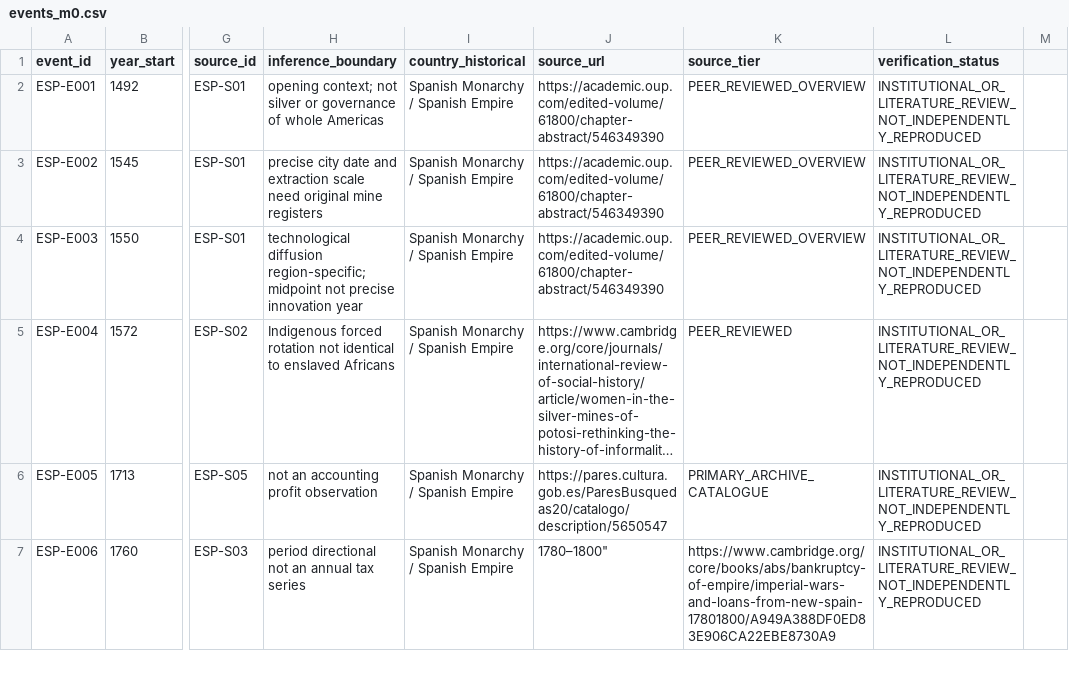
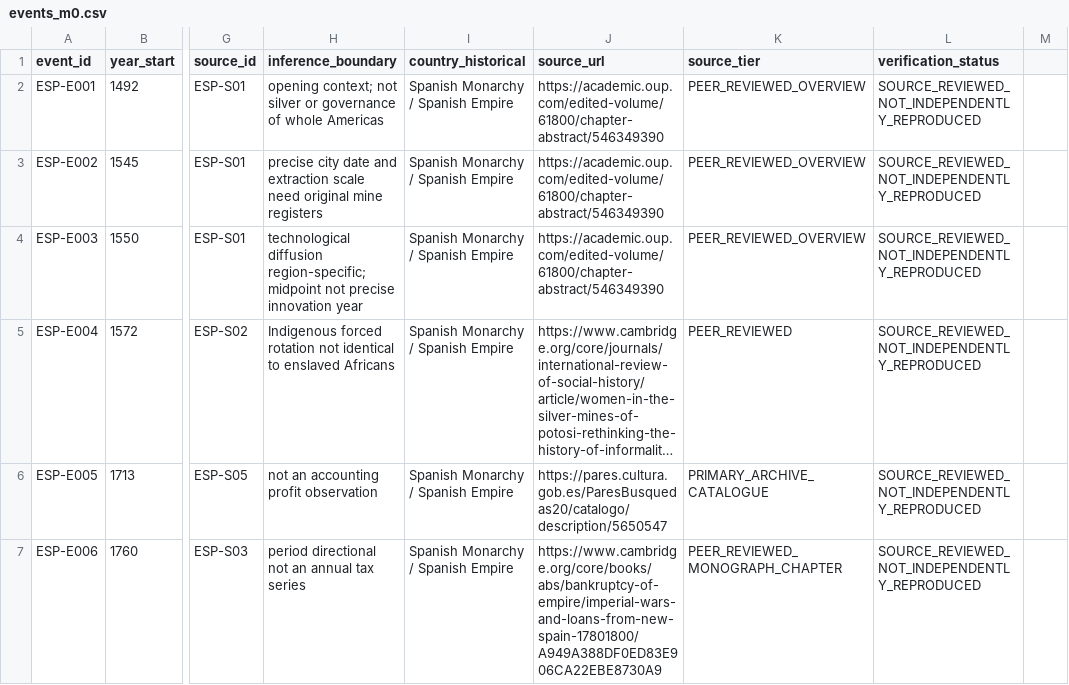
Before and after one commit to fweiger/AI_book, a CSV file: topics/imperial-overstretch-case-studies/spain/events_m0.csv, drawn as a sheet; only a part is shown, gaps mark what is left out; long unchanged cells end in …; the diff covers the shown part only; the diff names each change by its address in the sheet, - before the commit and + after, or states it on an @@ line.

Commit message:
fix(CASE-spain): normalize CSV source provenance, date order and study domain

```diff
--- a/topics/imperial-overstretch-case-studies/spain/events_m0.csv
+++ b/topics/imperial-overstretch-case-studies/spain/events_m0.csv
-L2:L7 (verification_status): INSTITUTIONAL_OR_LITERATURE_REVIEW_NOT_INDEPENDENTLY_REPRODUCED
+L2:L7 (verification_status): SOURCE_REVIEWED_NOT_INDEPENDENTLY_REPRODUCED
-J7 (source_url): 1780–1800"
+J7 (source_url): https://www.cambridge.org/core/books/abs/bankruptcy-of-empire/imperial-wars-and-loans-from-new-spain-17801800/A949A388DF0ED83E906CA22EBE8730A9
-K7 (source_tier): https://www.cambridge.org/core/books/abs/bankruptcy-of-empire/imperial-wars-and-loans-from-new-spain-17801800/A949A388DF0ED83E906CA22EBE8730A9
+K7 (source_tier): PEER_REVIEWED_MONOGRAPH_CHAPTER
```
Also changed, not shown: 15 edited cells elsewhere in this file.
